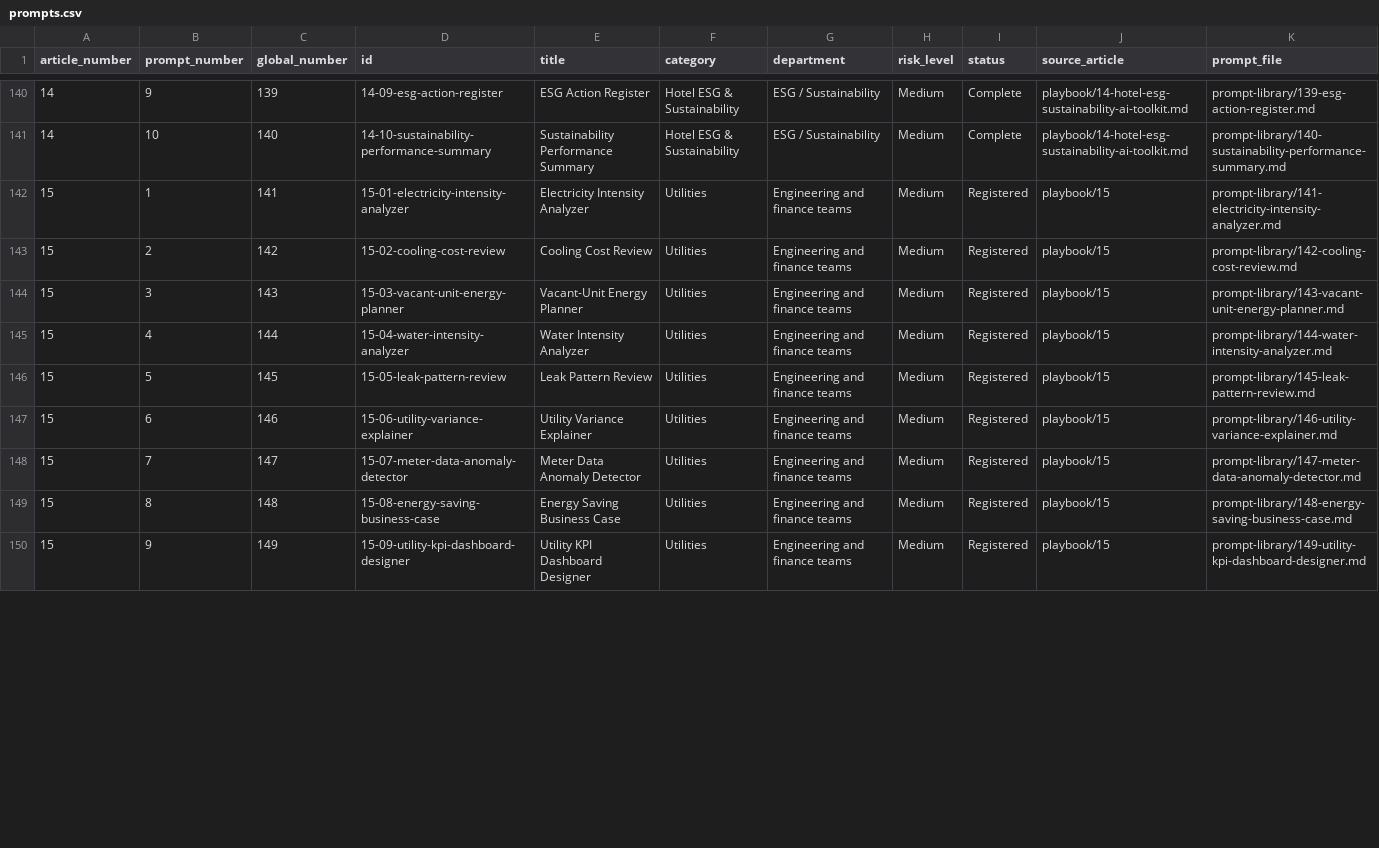
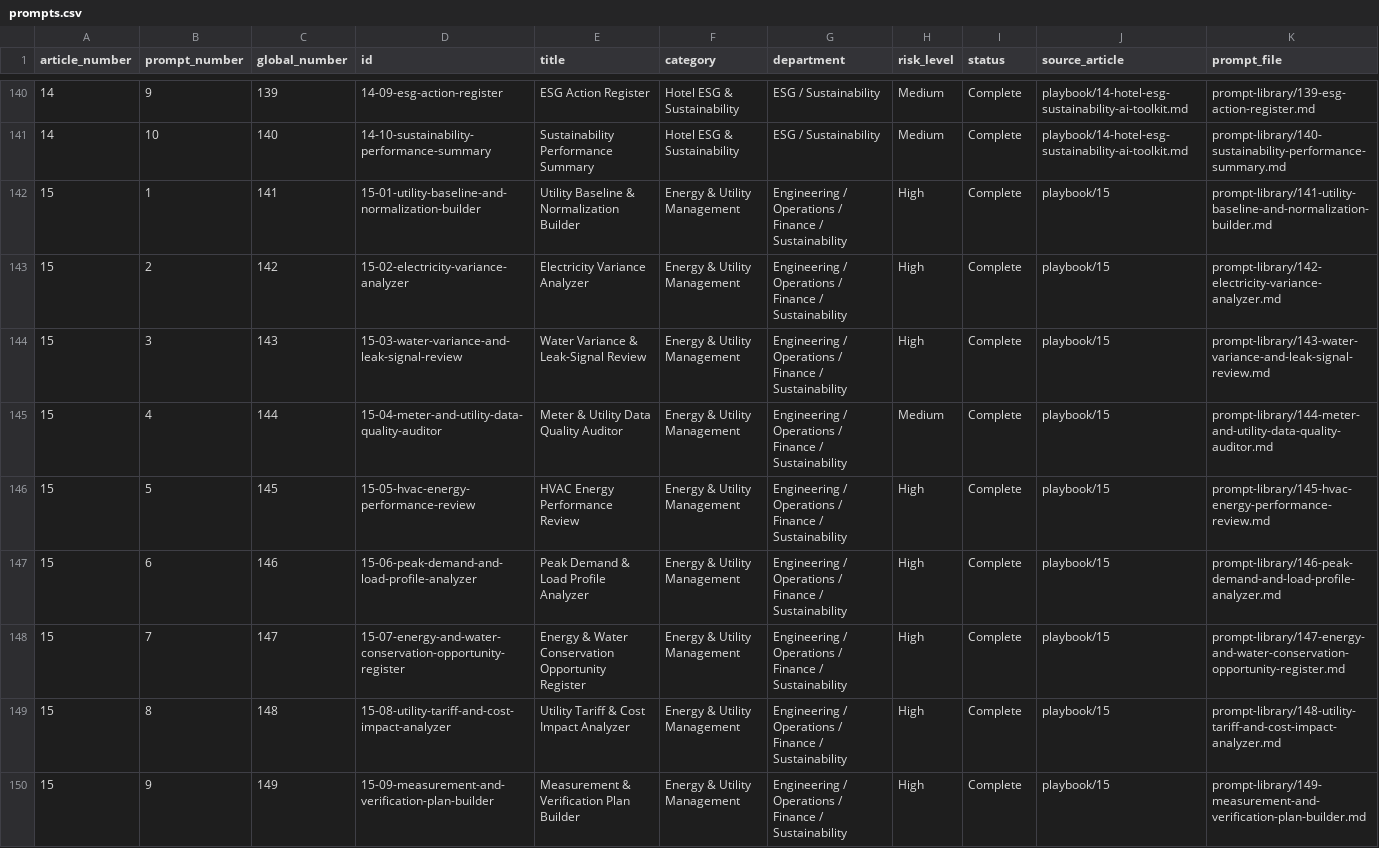
Before and after one commit to AhmedElshemyOps/hotel-ai-operations-playbook, a CSV file: data/prompts.csv, drawn as a sheet; only a part is shown, gaps mark what is left out; the diff covers the shown part only.

Commit message:
Update prompt CSV through Prompt 150

```diff
--- a/data/prompts.csv
+++ b/data/prompts.csv
@@ -141,10 +141,10 @@ article_number,prompt_number,global_number,id,title,category,department,risk_lev
 14,10,140,14-10-sustainability-performance-summary,Sustainability Performance Summary,Hotel ESG & Sustainability,ESG / Sustainability,Medium,Complete,playbook/14-hotel-esg-sustainability-ai-toolkit.md,prompt-library/140-sustainability-performance-summary.md
-15,1,141,15-01-electricity-intensity-analyzer,Electricity Intensity Analyzer,Utilities,Engineering and finance teams,Medium,Registered,playbook/15,prompt-library/141-electricity-intensity-analyzer.md
-15,2,142,15-02-cooling-cost-review,Cooling Cost Review,Utilities,Engineering and finance teams,Medium,Registered,playbook/15,prompt-library/142-cooling-cost-review.md
-15,3,143,15-03-vacant-unit-energy-planner,Vacant-Unit Energy Planner,Utilities,Engineering and finance teams,Medium,Registered,playbook/15,prompt-library/143-vacant-unit-energy-planner.md
-15,4,144,15-04-water-intensity-analyzer,Water Intensity Analyzer,Utilities,Engineering and finance teams,Medium,Registered,playbook/15,prompt-library/144-water-intensity-analyzer.md
-15,5,145,15-05-leak-pattern-review,Leak Pattern Review,Utilities,Engineering and finance teams,Medium,Registered,playbook/15,prompt-library/145-leak-pattern-review.md
-15,6,146,15-06-utility-variance-explainer,Utility Variance Explainer,Utilities,Engineering and finance teams,Medium,Registered,playbook/15,prompt-library/146-utility-variance-explainer.md
-15,7,147,15-07-meter-data-anomaly-detector,Meter Data Anomaly Detector,Utilities,Engineering and finance teams,Medium,Registered,playbook/15,prompt-library/147-meter-data-anomaly-detector.md
-15,8,148,15-08-energy-saving-business-case,Energy Saving Business Case,Utilities,Engineering and finance teams,Medium,Registered,playbook/15,prompt-library/148-energy-saving-business-case.md
-15,9,149,15-09-utility-kpi-dashboard-designer,Utility KPI Dashboard Designer,Utilities,Engineering and finance teams,Medium,Registered,playbook/15,prompt-library/149-utility-kpi-dashboard-designer.md
+15,1,141,15-01-utility-baseline-and-normalization-builder,Utility Baseline & Normalization Builder,Energy & Utility Management,Engineering / Operations / Finance / Sustainability,High,Complete,playbook/15,prompt-library/141-utility-baseline-and-normalization-builder.md
+15,2,142,15-02-electricity-variance-analyzer,Electricity Variance Analyzer,Energy & Utility Management,Engineering / Operations / Finance / Sustainability,High,Complete,playbook/15,prompt-library/142-electricity-variance-analyzer.md
+15,3,143,15-03-water-variance-and-leak-signal-review,Water Variance & Leak-Signal Review,Energy & Utility Management,Engineering / Operations / Finance / Sustainability,High,Complete,playbook/15,prompt-library/143-water-variance-and-leak-signal-review.md
+15,4,144,15-04-meter-and-utility-data-quality-auditor,Meter & Utility Data Quality Auditor,Energy & Utility Management,Engineering / Operations / Finance / Sustainability,Medium,Complete,playbook/15,prompt-library/144-meter-and-utility-data-quality-auditor.md
+15,5,145,15-05-hvac-energy-performance-review,HVAC Energy Performance Review,Energy & Utility Management,Engineering / Operations / Finance / Sustainability,High,Complete,playbook/15,prompt-library/145-hvac-energy-performance-review.md
+15,6,146,15-06-peak-demand-and-load-profile-analyzer,Peak Demand & Load Profile Analyzer,Energy & Utility Management,Engineering / Operations / Finance / Sustainability,High,Complete,playbook/15,prompt-library/146-peak-demand-and-load-profile-analyzer.md
+15,7,147,15-07-energy-and-water-conservation-opportunity-register,Energy & Water Conservation Opportunity Register,Energy & Utility Management,Engineering / Operations / Finance / Sustainability,High,Complete,playbook/15,prompt-library/147-energy-and-water-conservation-opportunity-register.md
+15,8,148,15-08-utility-tariff-and-cost-impact-analyzer,Utility Tariff & Cost Impact Analyzer,Energy & Utility Management,Engineering / Operations / Finance / Sustainability,High,Complete,playbook/15,prompt-library/148-utility-tariff-and-cost-impact-analyzer.md
+15,9,149,15-09-measurement-and-verification-plan-builder,Measurement & Verification Plan Builder,Energy & Utility Management,Engineering / Operations / Finance / Sustainability,High,Complete,playbook/15,prompt-library/149-measurement-and-verification-plan-builder.md
```
Also changed, not shown: 30 edited cells elsewhere in this file.
